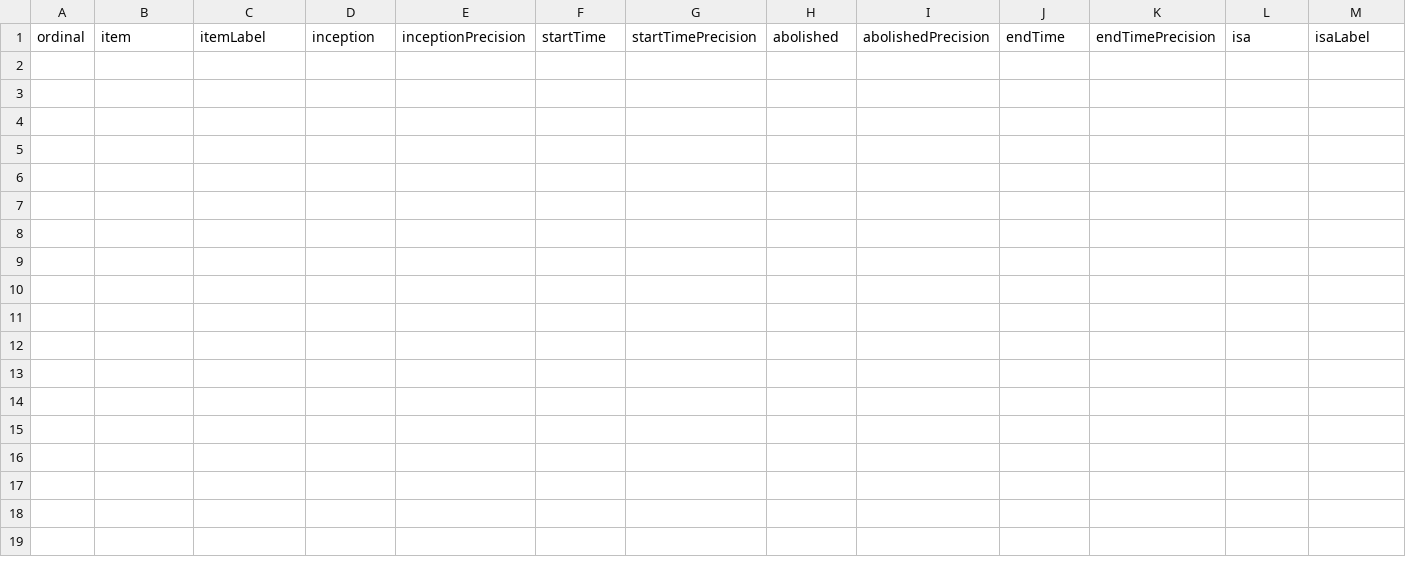
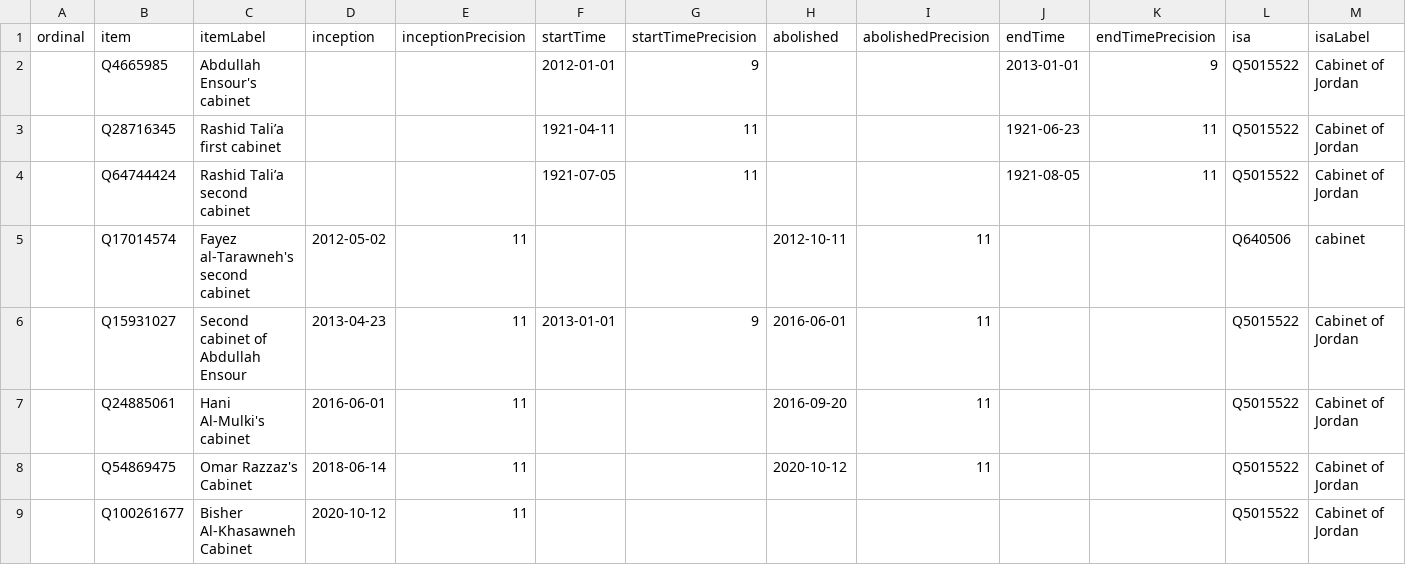
Before and after one commit to every-politician-scrapers/jordan-ministers, a CSV file: wikidata/results/all-cabinets.csv, drawn as a sheet; only a part is shown; rows hold the shown columns only; the diff names each change by its address in the sheet, - before the commit and + after, or states it on an @@ line.

```diff
--- a/wikidata/results/all-cabinets.csv
+++ b/wikidata/results/all-cabinets.csv
+row 2:  | Q4665985 | Abdullah Ensour's cabinet |  |  | 2012-01-01 | 9 |  |  | 2013-01-01 | 9 | Q5015522 | Cabinet of Jordan
+row 3:  | Q28716345 | Rashid Tali’a first cabinet |  |  | 1921-04-11 | 11 |  |  | 1921-06-23 | 11 | Q5015522 | Cabinet of Jordan
+row 4:  | Q64744424 | Rashid Tali’a second cabinet |  |  | 1921-07-05 | 11 |  |  | 1921-08-05 | 11 | Q5015522 | Cabinet of Jordan
+row 5:  | Q17014574 | Fayez al-Tarawneh's second cabinet | 2012-05-02 | 11 |  |  | 2012-10-11 | 11 |  |  | Q640506 | cabinet
+row 6:  | Q15931027 | Second cabinet of Abdullah Ensour | 2013-04-23 | 11 | 2013-01-01 | 9 | 2016-06-01 | 11 |  |  | Q5015522 | Cabinet of Jordan
+row 7:  | Q24885061 | Hani Al-Mulki's cabinet | 2016-06-01 | 11 |  |  | 2016-09-20 | 11 |  |  | Q5015522 | Cabinet of Jordan
+row 8:  | Q54869475 | Omar Razzaz's Cabinet | 2018-06-14 | 11 |  |  | 2020-10-12 | 11 |  |  | Q5015522 | Cabinet of Jordan
+row 9:  | Q100261677 | Bisher Al-Khasawneh Cabinet | 2020-10-12 | 11 |  |  |  |  |  |  | Q5015522 | Cabinet of Jordan
```
